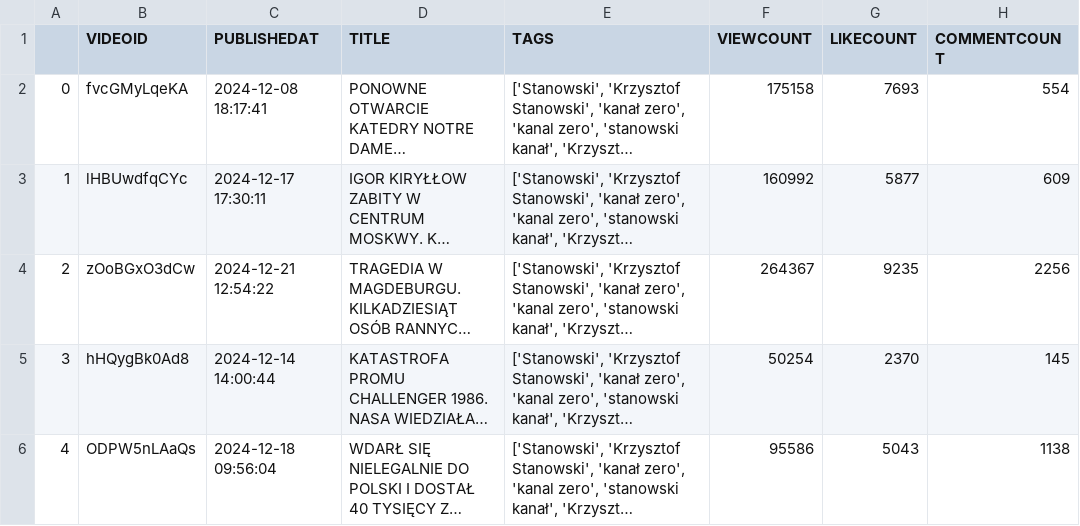
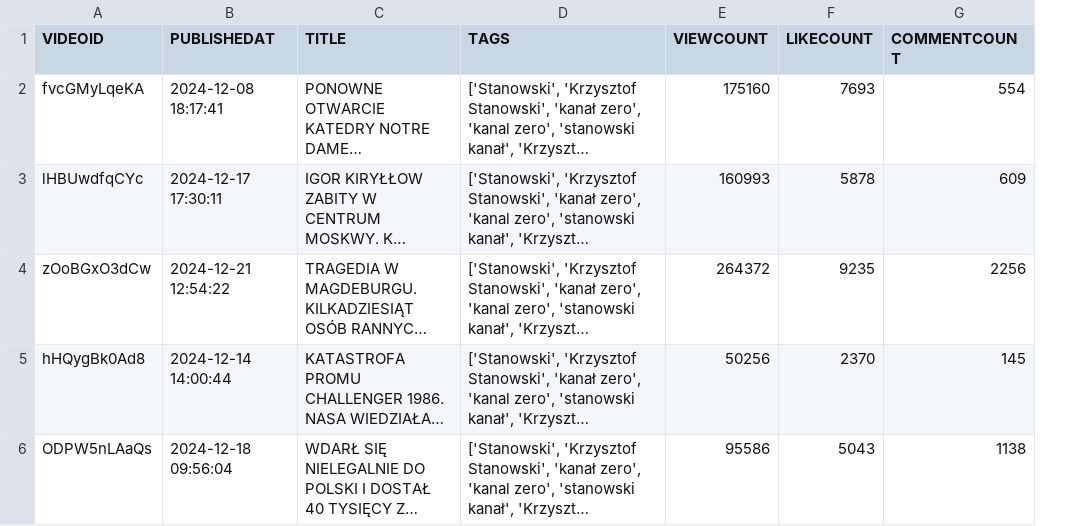
Before and after one commit to hiker077/youtube_project, a CSV file: data/data_processed/youtube_data_dashboard.csv, drawn as a sheet; only a part is shown; long unchanged cells end in …; removed rows and columns are numbered as before the commit, all else as after; the diff names each change by its address in the sheet, - before the commit and + after, or states it on an @@ line.

Commit message:
Refactoring of main.py - problem with constant dowload of data has been resolved

```diff
--- a/data/data_processed/youtube_data_dashboard.csv
+++ b/data/data_processed/youtube_data_dashboard.csv
-column A, rows 2-6: 0 | 1 | 2 | 3 | 4
-E2 (VIEWCOUNT): 175158
+E2 (VIEWCOUNT): 175160
-E3 (VIEWCOUNT): 160992
+E3 (VIEWCOUNT): 160993
-F3 (LIKECOUNT): 5877
+F3 (LIKECOUNT): 5878
-E4 (VIEWCOUNT): 264367
+E4 (VIEWCOUNT): 264372
-E5 (VIEWCOUNT): 50254
+E5 (VIEWCOUNT): 50256
```
Also changed, not shown: 2 other files.
